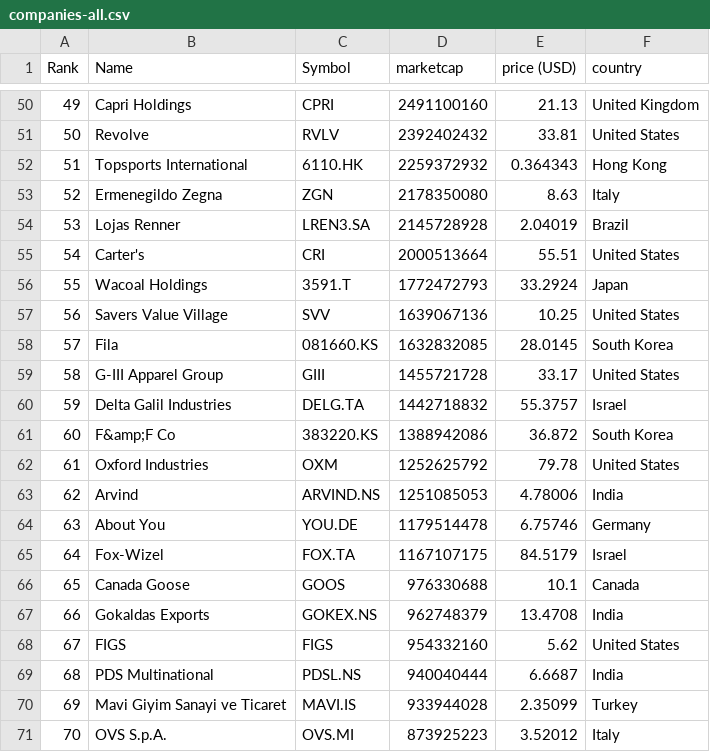
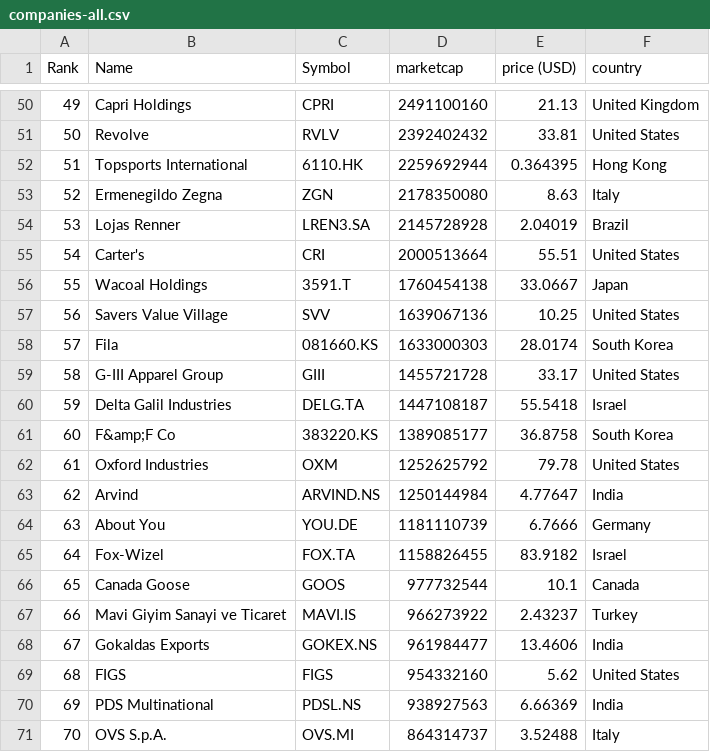
Before and after one commit to laa-hecap/exercises-silafae-2024, a CSV file: companies-all.csv, drawn as a sheet; only a part is shown, gaps mark what is left out; the diff covers the shown part only.

```diff
--- a/companies-all.csv
+++ b/companies-all.csv
@@ -51,3 +51,3 @@
 "50","Revolve","RVLV","2392402432","33.81","United States"
-"51","Topsports International","6110.HK","2259372932","0.364343","Hong Kong"
+"51","Topsports International","6110.HK","2259692944","0.364395","Hong Kong"
 "52","Ermenegildo Zegna","ZGN","2178350080","8.63","Italy"
@@ -55,17 +55,17 @@
 "54","Carter's","CRI","2000513664","55.51","United States"
-"55","Wacoal Holdings","3591.T","1772472793","33.2924","Japan"
+"55","Wacoal Holdings","3591.T","1760454138","33.0667","Japan"
 "56","Savers Value Village","SVV","1639067136","10.25","United States"
-"57","Fila","081660.KS","1632832085","28.0145","South Korea"
+"57","Fila","081660.KS","1633000303","28.0174","South Korea"
 "58","G-III Apparel Group","GIII","1455721728","33.17","United States"
-"59","Delta Galil Industries","DELG.TA","1442718832","55.3757","Israel"
-"60","F&amp;F Co","383220.KS","1388942086","36.872","South Korea"
+"59","Delta Galil Industries","DELG.TA","1447108187","55.5418","Israel"
+"60","F&amp;F Co","383220.KS","1389085177","36.8758","South Korea"
 "61","Oxford Industries","OXM","1252625792","79.78","United States"
-"62","Arvind","ARVIND.NS","1251085053","4.78006","India"
-"63","About You","YOU.DE","1179514478","6.75746","Germany"
-"64","Fox-Wizel","FOX.TA","1167107175","84.5179","Israel"
-"65","Canada Goose","GOOS","976330688","10.1","Canada"
-"66","Gokaldas Exports","GOKEX.NS","962748379","13.4708","India"
-"67","FIGS","FIGS","954332160","5.62","United States"
-"68","PDS Multinational","PDSL.NS","940040444","6.6687","India"
-"69","Mavi Giyim Sanayi ve Ticaret","MAVI.IS","933944028","2.35099","Turkey"
-"70","OVS S.p.A.","OVS.MI","873925223","3.52012","Italy"
+"62","Arvind","ARVIND.NS","1250144984","4.77647","India"
+"63","About You","YOU.DE","1181110739","6.7666","Germany"
+"64","Fox-Wizel","FOX.TA","1158826455","83.9182","Israel"
+"65","Canada Goose","GOOS","977732544","10.1","Canada"
+"66","Mavi Giyim Sanayi ve Ticaret","MAVI.IS","966273922","2.43237","Turkey"
+"67","Gokaldas Exports","GOKEX.NS","961984477","13.4606","India"
+"68","FIGS","FIGS","954332160","5.62","United States"
+"69","PDS Multinational","PDSL.NS","938927563","6.66369","India"
+"70","OVS S.p.A.","OVS.MI","864314737","3.52488","Italy"
```
Also changed, not shown: 1 added row, 1 removed row and 111 edited cells elsewhere in this file, companies_france.csv, companies_germany.csv, 1 other file.
